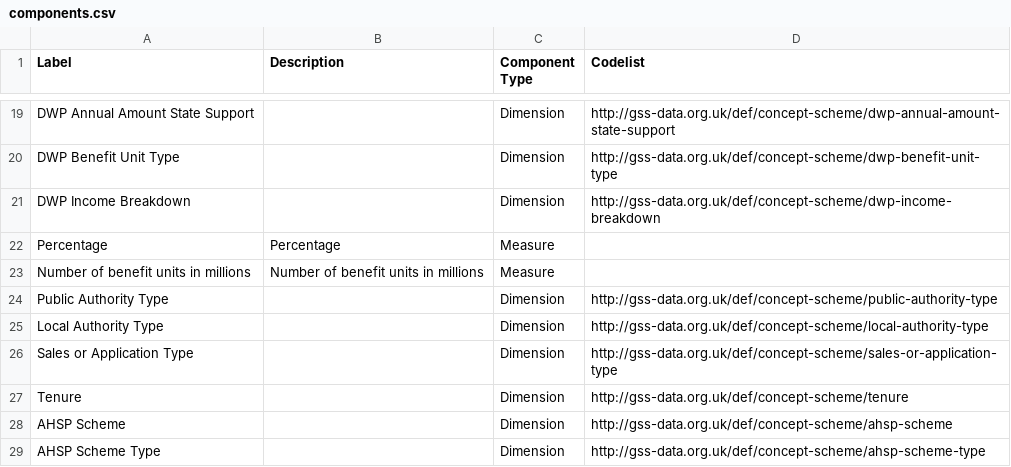
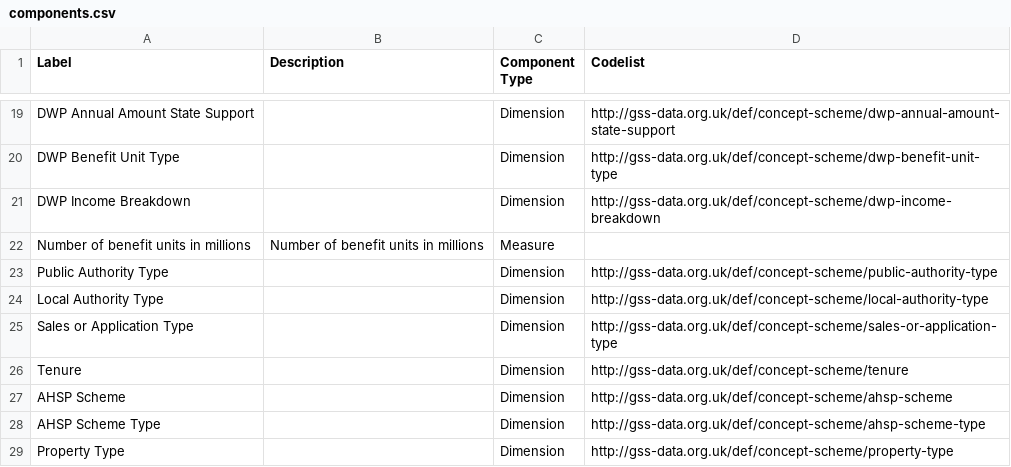
Before and after one commit to GSS-Cogs/family-affordable-housing, a CSV file: reference/components.csv, drawn as a sheet; only a part is shown, gaps mark what is left out; the shorter side is filled out with more unchanged rows; the diff names each change by its address in the sheet, - before the commit and + after, or states it on an @@ line.

Commit message:
Update components.csv
Removing Percentage just to test if a pipeline still works
Percentage,Percentage,Measure,

```diff
--- a/reference/components.csv
+++ b/reference/components.csv
-row 22: Percentage | Percentage | Measure
```
